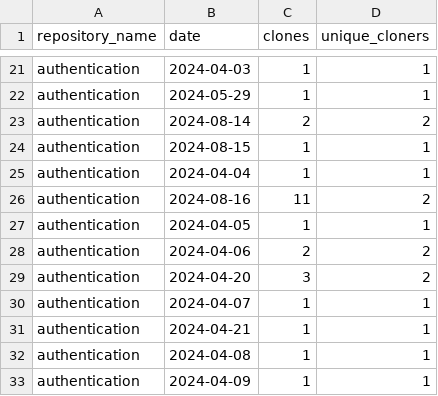
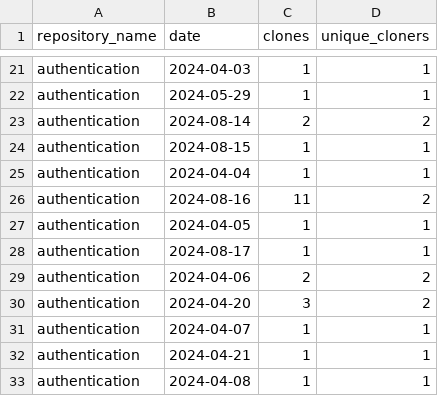
Before and after one commit to jpmorgan-payments/authentication, a CSV file: metrics/clone-stats.csv, drawn as a sheet; only a part is shown, gaps mark what is left out; the shorter side is filled out with more unchanged rows; the diff covers the shown part only.

```diff
--- a/metrics/clone-stats.csv
+++ b/metrics/clone-stats.csv
@@ -27,2 +27,3 @@ authentication,2024-08-16,11,2
 authentication,2024-04-05,1,1
+authentication,2024-08-17,1,1
 authentication,2024-04-06,2,2
```
Also changed, not shown: 77 moved rows elsewhere in this file, metrics/clone-stats-sorted.csv, metrics/referrer-stats.csv, 1 other file.
